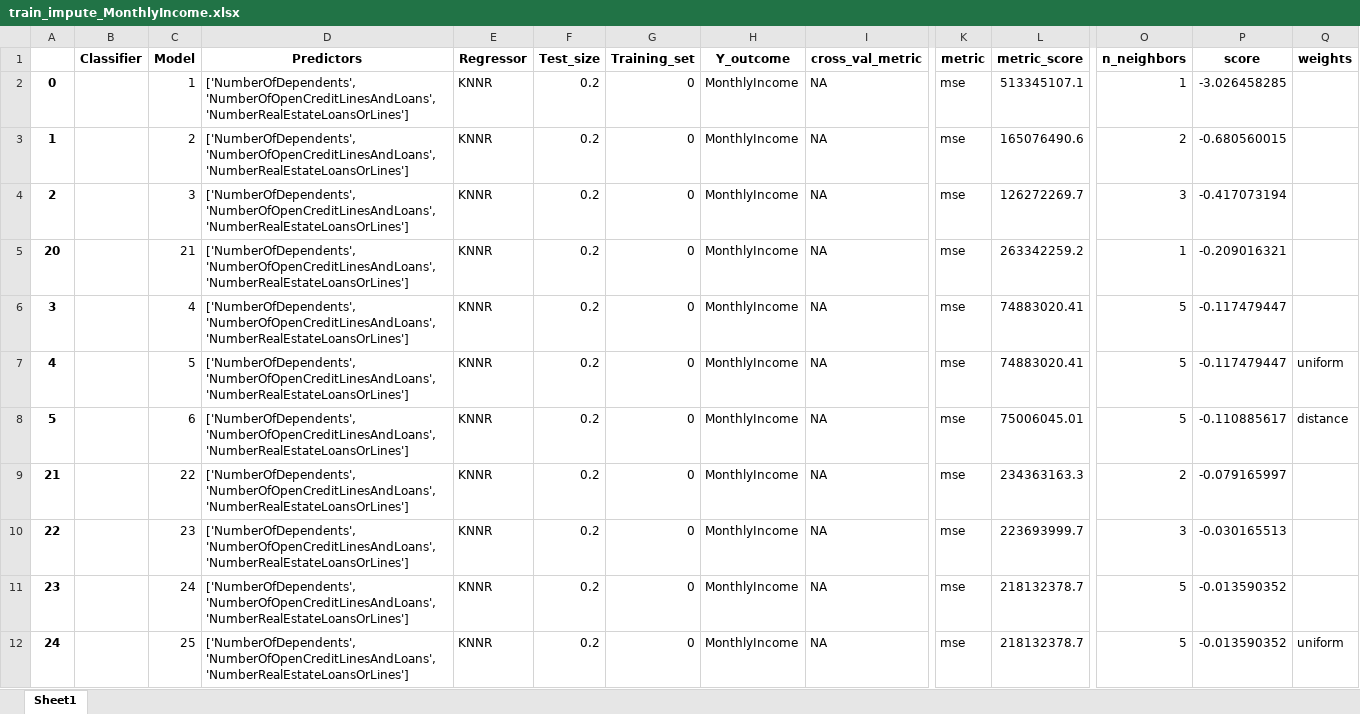
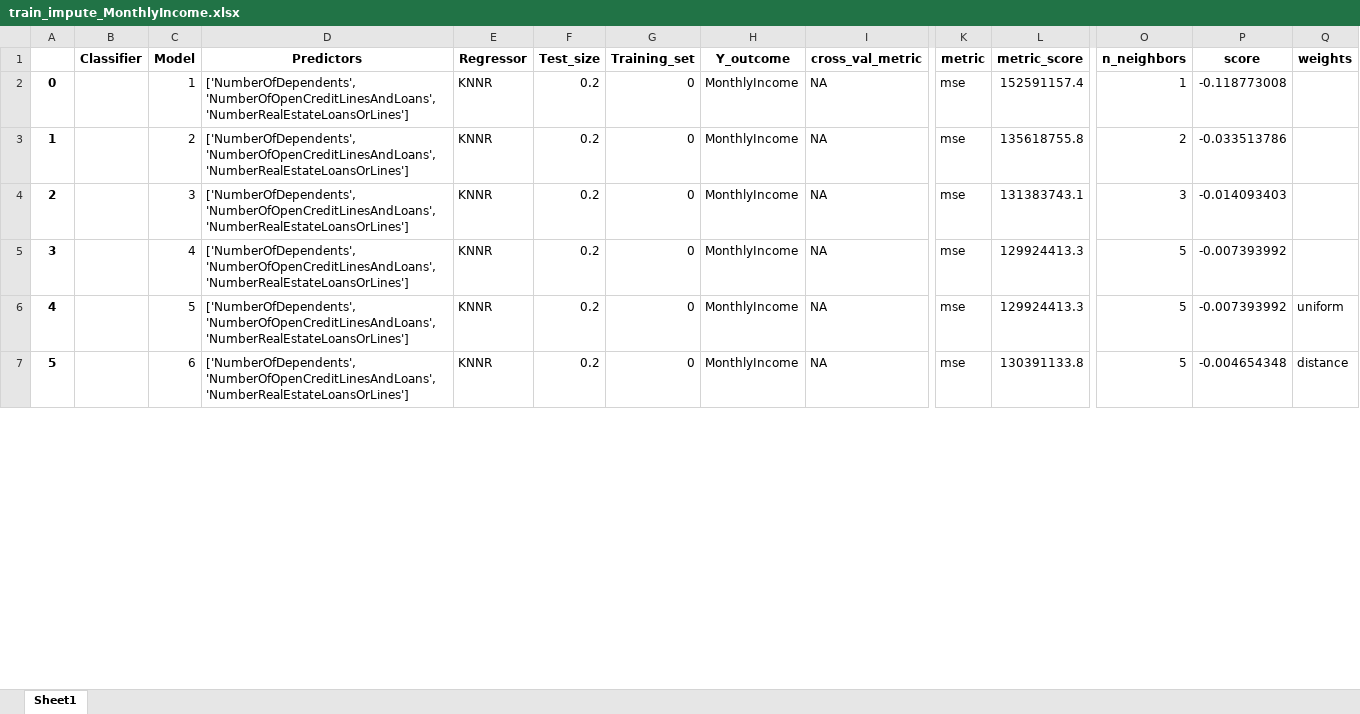
Before and after one commit to rduvoisin/cappml, an Excel workbook: pa2/train_impute_MonthlyIncome.xlsx, sheet Sheet1, drawn as a sheet; only a part is shown, gaps mark what is left out; values as stored, in another font and other column widths than the file's, no borders; removed rows and columns are numbered as before the commit, all else as after; rows hold the shown columns only; the diff covers the shown part only; the diff names each change by its address in the sheet, - before the commit and + after, or states it on an @@ line.

```diff
--- a/pa2/train_impute_MonthlyIncome.xlsx (sheet Sheet1)
+++ b/pa2/train_impute_MonthlyIncome.xlsx (sheet Sheet1)
-L2 (metric_score): 513345107.1
+L2 (metric_score): 152591157.4
-P2 (score): -3.026458285
+P2 (score): -0.118773008
-L3 (metric_score): 165076490.6
+L3 (metric_score): 135618755.8
-P3 (score): -0.680560015
+P3 (score): -0.033513786
-L4 (metric_score): 126272269.7
+L4 (metric_score): 131383743.1
-P4 (score): -0.417073194
+P4 (score): -0.014093403
-row 5: 20 |  | 21 | ['NumberOfDependents', 'NumberOfOpenCreditLinesAndLoans', 'NumberRealEstateLoansOrLines'] | KNNR | 0.2 | 0 | MonthlyIncome | NA | mse | 263342259.2 | 1 | -0.209016321
-L5:L6 (metric_score): 74883020.41
+L5:L6 (metric_score): 129924413.3
-P5:P6 (score): -0.117479447
+P5:P6 (score): -0.007393992
-L7 (metric_score): 75006045.01
+L7 (metric_score): 130391133.8
-P7 (score): -0.110885617
+P7 (score): -0.004654348
-row 9: 21 |  | 22 | ['NumberOfDependents', 'NumberOfOpenCreditLinesAndLoans', 'NumberRealEstateLoansOrLines'] | KNNR | 0.2 | 0 | MonthlyIncome | NA | mse | 234363163.3 | 2 | -0.079165997
-row 10: 22 |  | 23 | ['NumberOfDependents', 'NumberOfOpenCreditLinesAndLoans', 'NumberRealEstateLoansOrLines'] | KNNR | 0.2 | 0 | MonthlyIncome | NA | mse | 223693999.7 | 3 | -0.030165513
-row 11: 23 |  | 24 | ['NumberOfDependents', 'NumberOfOpenCreditLinesAndLoans', 'NumberRealEstateLoansOrLines'] | KNNR | 0.2 | 0 | MonthlyIncome | NA | mse | 218132378.7 | 5 | -0.013590352
-row 12: 24 |  | 25 | ['NumberOfDependents', 'NumberOfOpenCreditLinesAndLoans', 'NumberRealEstateLoansOrLines'] | KNNR | 0.2 | 0 | MonthlyIncome | NA | mse | 218132378.7 | 5 | -0.013590352 | uniform
```
Also changed, not shown: 18 added rows, 13 removed rows and 46 edited cells elsewhere in this sheet, pa2/train_impute_NumberOfDependents.xlsx, pa2/train_impute_SeriousDlqin2yrs.xlsx, 3 other files.
